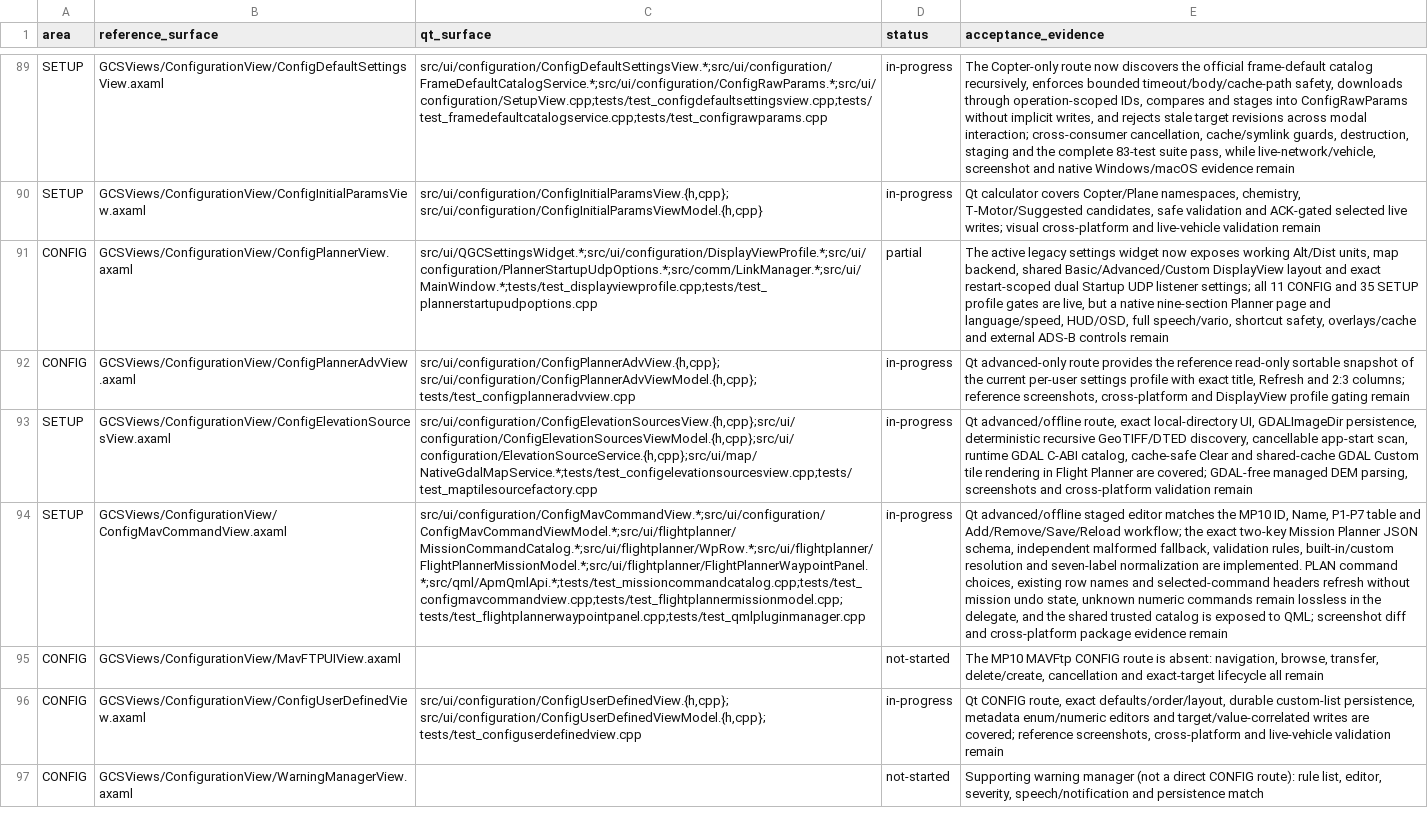
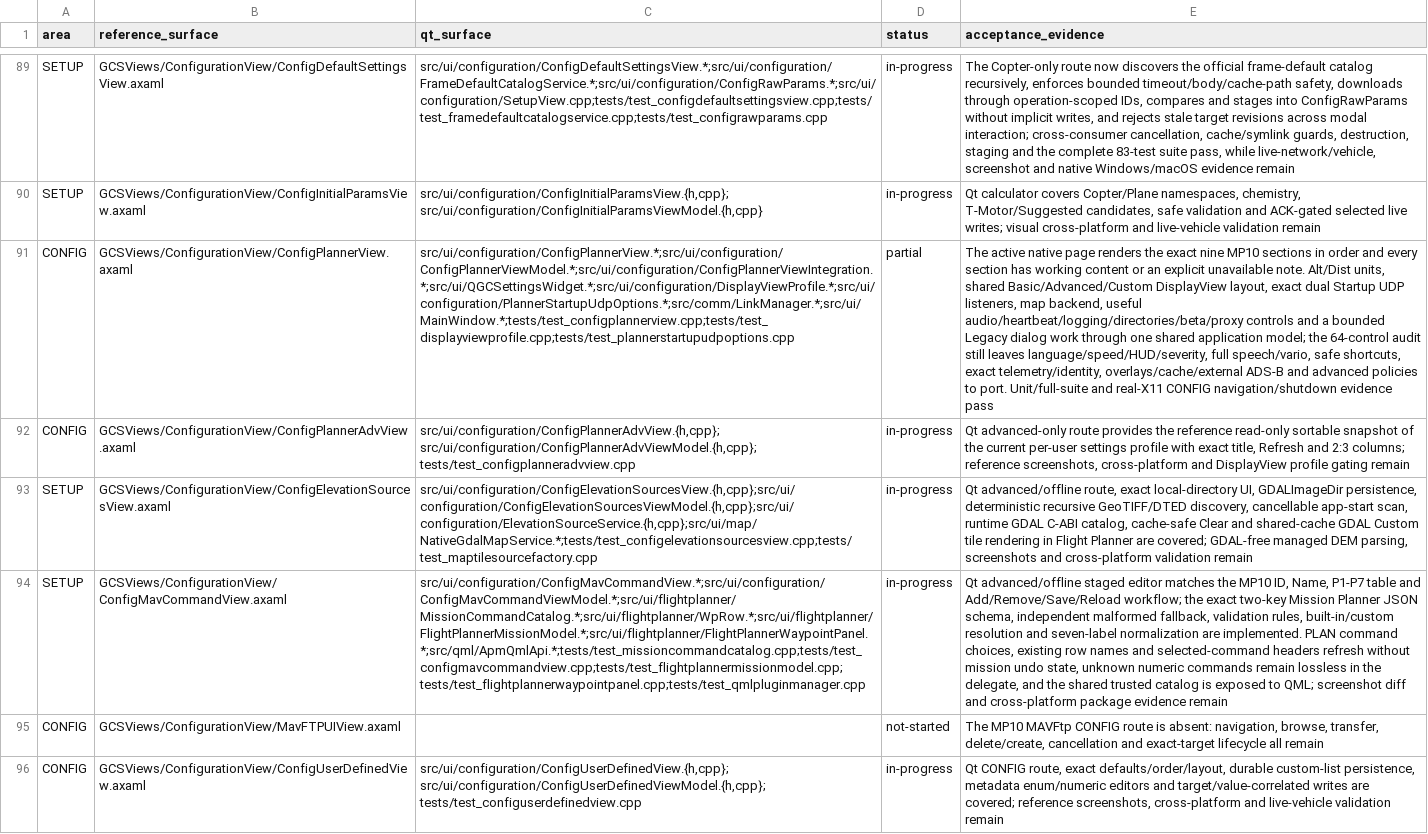
Before and after one commit to Rouniy/apm_planner, a TSV file: docs/porting/MISSION_PLANNER_SCREEN_PARITY.tsv, drawn as a sheet; only a part is shown, gaps mark what is left out; the shorter side is filled out with more unchanged rows; the diff names each change by its address in the sheet, - before the commit and + after, or states it on an @@ line.

Commit message:
feat: add native Planner settings page

```diff
--- a/docs/porting/MISSION_PLANNER_SCREEN_PARITY.tsv
+++ b/docs/porting/MISSION_PLANNER_SCREEN_PARITY.tsv
-C91 (qt_surface): src/ui/QGCSettingsWidget.*;src/ui/configuration/DisplayViewProfile.*;src/ui/configuration/PlannerStartupUdpOptions.*;src/comm/LinkManager.*;src/ui/MainWindow.*;tests/test_displayviewprofile.cpp;tests/test_plannerstartupudpoptions.cpp
+C91 (qt_surface): src/ui/configuration/ConfigPlannerView.*;src/ui/configuration/ConfigPlannerViewModel.*;src/ui/configuration/ConfigPlannerViewIntegration.*;src/ui/QGCSettingsWidget.*;src/ui/configuration/DisplayViewProfile.*;src/ui/configuration/PlannerStartupUdpOptions.*;src/comm/LinkManager.*;src/ui/MainWindow.*;tests/test_configplannerview.cpp;tests/test_displayviewprofile.cpp;tests/test_plannerstartupudpoptions.cpp
-E91 (acceptance_evidence): The active legacy settings widget now exposes working Alt/Dist units, map backend, shared Basic/Advanced/Custom DisplayView layout and exact restart-scoped dual Startup UDP listener settings; all 11 CONFIG and 35 SETUP profile gates are live, but a native nine-section Planner page and language/speed, HUD/OSD, full speech/vario, shortcut safety, overlays/cache and external ADS-B controls remain
+E91 (acceptance_evidence): The active native page renders the exact nine MP10 sections in order and every section has working content or an explicit unavailable note. Alt/Dist units, shared Basic/Advanced/Custom DisplayView layout, exact dual Startup UDP listeners, map backend, useful audio/heartbeat/logging/directories/beta/proxy controls and a bounded Legacy dialog work through one shared application model; the 64-control audit still leaves language/speed/HUD/severity, full speech/vario, safe shortcuts, exact telemetry/identity, overlays/cache/external ADS-B and advanced policies to port. Unit/full-suite and real-X11 CONFIG navigation/shutdown evidence pass
```
Also changed, not shown: docs/porting/PORTING_DEVIATIONS.tsv, 17 other files.
